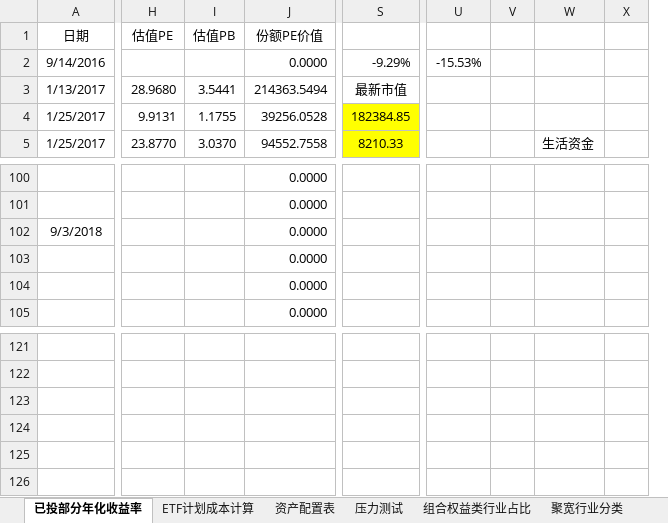
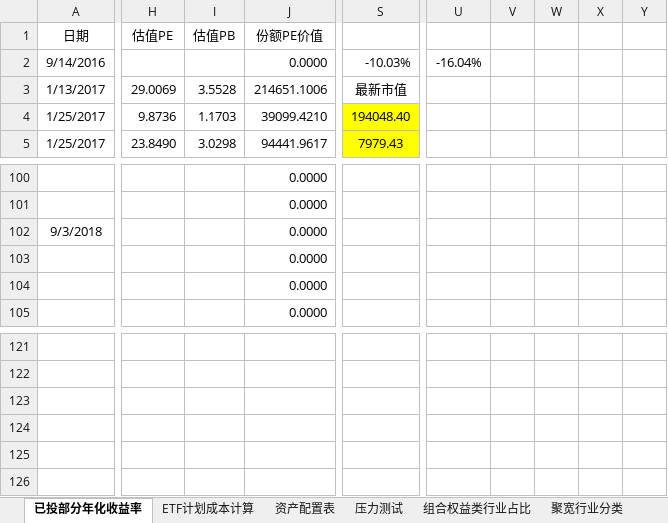
Before and after one commit to klq26/finance-data, an Excel workbook: Portfolio/ETF计划 XIRR 已投入收益率计算.xlsx, sheet 已投部分年化收益率, drawn as a sheet; only a part is shown, gaps mark what is left out; values as stored, in another font and other column widths than the file's, no borders; conditional formats not drawn; removed rows and columns are numbered as before the commit, all else as after; the diff covers the shown part only; the diff names each change by its address in the sheet, - before the commit and + after, or states it on an @@ line.

```diff
--- a/Portfolio/ETF计划 XIRR 已投入收益率计算.xlsx (sheet 已投部分年化收益率)
+++ b/Portfolio/ETF计划 XIRR 已投入收益率计算.xlsx (sheet 已投部分年化收益率)
-column U, row 2: -15.53%
-column V, empty
-column W, row 5: 生活资金
-column X, empty
+column U, row 2: -16.04%
+column V, empty
+column W, empty
+column X, empty
+column Y, empty
-S2: -9.29%
+S2: -10.03%
-H3 (估值PE): 28.9680
+H3 (估值PE): 29.0069
-I3 (估值PB): 3.5441
+I3 (估值PB): 3.5528
-J3 (份额PE价值): 214363.5494
+J3 (份额PE价值): 214651.1006
-H4 (估值PE): 9.9131
+H4 (估值PE): 9.8736
-I4 (估值PB): 1.1755
+I4 (估值PB): 1.1703
-J4 (份额PE价值): 39256.0528
+J4 (份额PE价值): 39099.4210
-S4: 182384.85
+S4: 194048.40
-H5 (估值PE): 23.8770
+H5 (估值PE): 23.8490
-I5 (估值PB): 3.0370
+I5 (估值PB): 3.0298
-J5 (份额PE价值): 94552.7558
+J5 (份额PE价值): 94441.9617
-S5: 8210.33
+S5: 7979.43
```
Also changed, not shown: 2 added rows, 2 removed rows and 379 edited cells elsewhere in this sheet, sheet 压力测试, sheet 资产配置表, sheet ETF计划成本计算, sheet 组合权益类行业占比, formulas that keep their value, charts or pictures, 2 other files.
